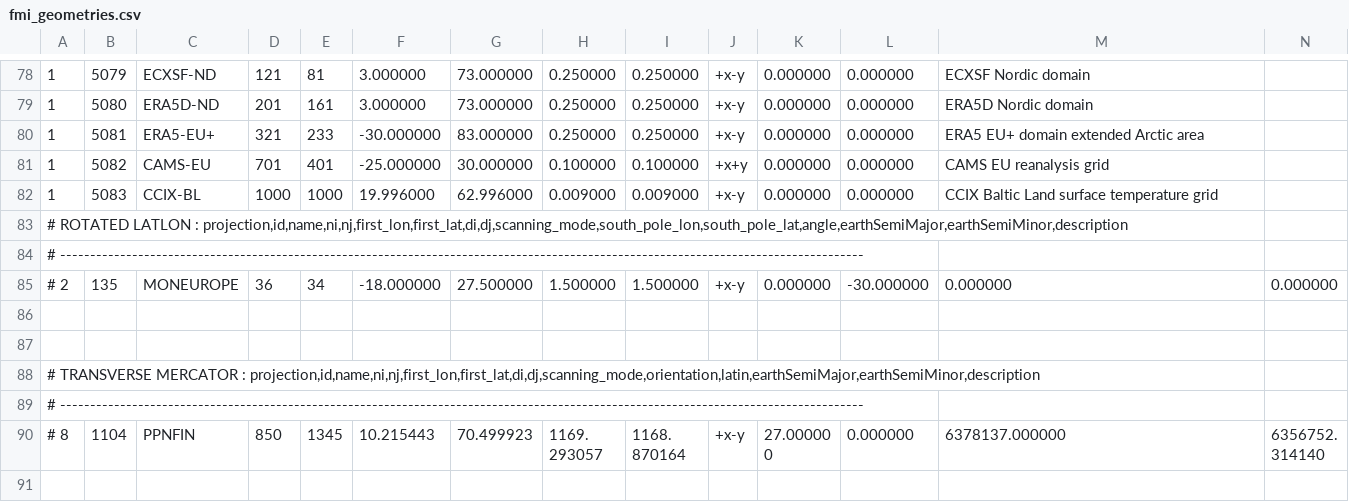
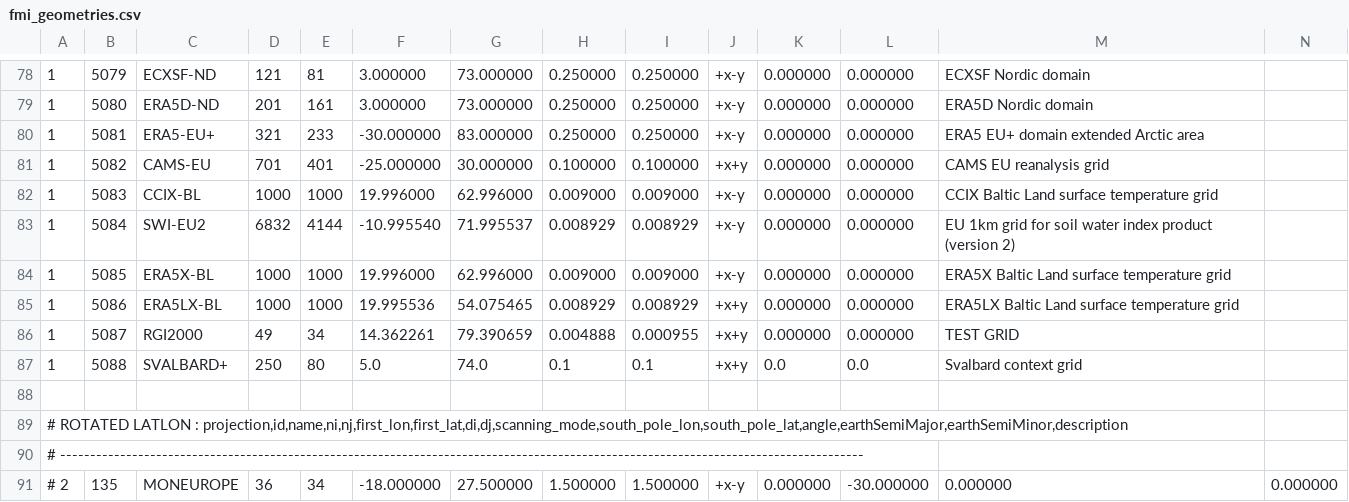
Before and after one commit to fmidev/harvesterseasons-smartmet, a CSV file: smartmet-server/config/libraries/grid-files/ext/fmi_geometries.csv, drawn as a sheet; only a part is shown, gaps mark what is left out; the shorter side is filled out with more unchanged rows; rows hold the shown columns only; the diff names each change by its address in the sheet, - before the commit and + after, or states it on an @@ line.

```diff
--- a/smartmet-server/config/libraries/grid-files/ext/fmi_geometries.csv
+++ b/smartmet-server/config/libraries/grid-files/ext/fmi_geometries.csv
+row 83: 1 | 5084 | SWI-EU2 | 6832 | 4144 | -10.995540 | 71.995537 | 0.008929 | 0.008929 | +x-y | 0.000000 | 0.000000 | EU 1km grid for soil water index product (version 2)
+row 84: 1 | 5085 | ERA5X-BL | 1000 | 1000 | 19.996000 | 62.996000 | 0.009000 | 0.009000 | +x-y | 0.000000 | 0.000000 | ERA5X Baltic Land surface temperature grid
+row 85: 1 | 5086 | ERA5LX-BL | 1000 | 1000 | 19.995536 | 54.075465 | 0.008929 | 0.008929 | +x+y | 0.000000 | 0.000000 | ERA5LX Baltic Land surface temperature grid
+row 86: 1 | 5087 | RGI2000 | 49 | 34 | 14.362261 | 79.390659 | 0.004888 | 0.000955 | +x+y | 0.000000 | 0.000000 | TEST GRID
+row 87: 1 | 5088 | SVALBARD+ | 250 | 80 | 5.0 | 74.0 | 0.1 | 0.1 | +x+y | 0.0 | 0.0 | Svalbard context grid
+row 88: (empty)
```
Also changed, not shown: smartmet-server/config/engines/grid-engine/mapping_fmi.csv, smartmet-server/config/engines/grid-engine/producers.csv, 18 other files.
